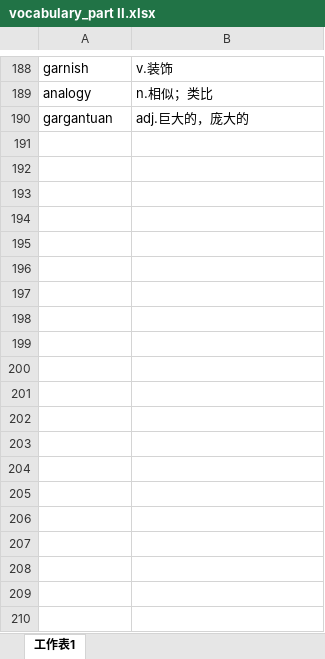
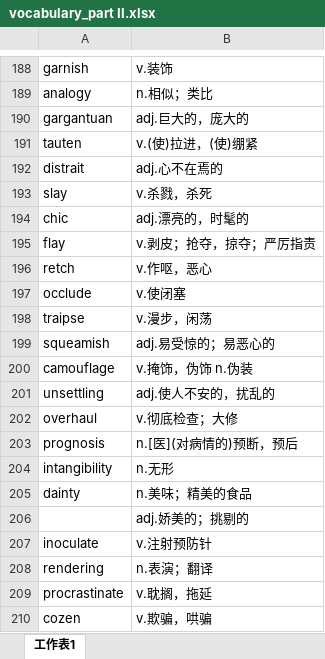
Before and after one commit to xiangkang/gre_vocabulary, an Excel workbook: vocabulary_part II.xlsx, sheet 工作表1, drawn as a sheet; only a part is shown, gaps mark what is left out; values as stored, in another font and other column widths than the file's, no borders; the diff covers the shown part only; the diff names each change by its address in the sheet, - before the commit and + after, or states it on an @@ line.

Commit message:
update

```diff
--- a/vocabulary_part II.xlsx (sheet 工作表1)
+++ b/vocabulary_part II.xlsx (sheet 工作表1)
+row 191: tauten | v.(使)拉进，(使)绷紧
+row 192: distrait | adj.心不在焉的
+row 193: slay | v.杀戮，杀死
+row 194: chic | adj.漂亮的，时髦的
+row 195: flay | v.剥皮；抢夺，掠夺；严厉指责
+row 196: retch | v.作呕，恶心
+row 197: occlude | v.使闭塞
+row 198: traipse | v.漫步，闲荡
+row 199: squeamish | adj.易受惊的；易恶心的
+row 200: camouflage | v.掩饰，伪饰 n.伪装
+row 201: unsettling | adj.使人不安的，扰乱的
+row 202: overhaul | v.彻底检查；大修
+row 203: prognosis | n.[医](对病情的)预断，预后
+row 204: intangibility | n.无形
+row 205: dainty | n.美味；精美的食品
+row 206:  | adj.娇美的；挑剔的
+row 207: inoculate | v.注射预防针
+row 208: rendering | n.表演；翻译
+row 209: procrastinate | v.耽搁，拖延
+row 210: cozen | v.欺骗，哄骗
```
Also changed, not shown: 75 added rows elsewhere in this sheet.
